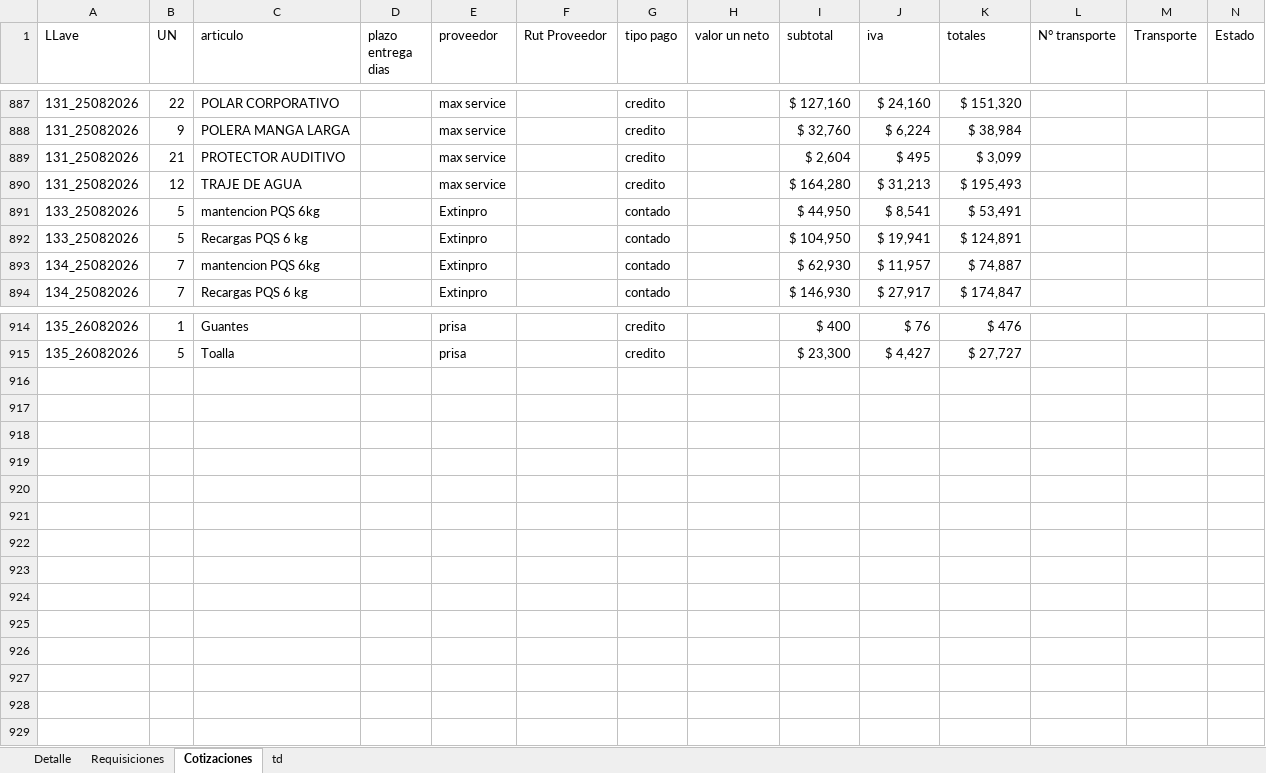
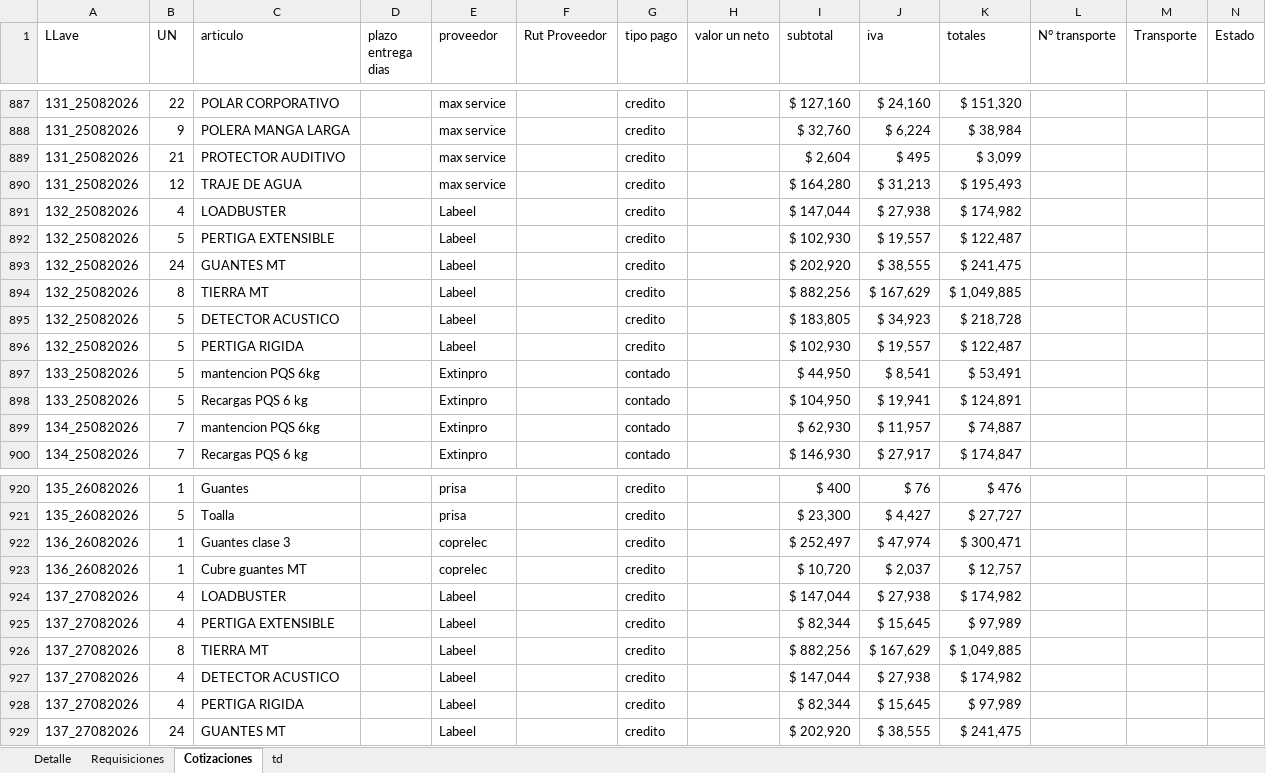
Before and after one commit to RodrigoCay/RequiAA, an Excel workbook: Detalle solicitudes OC.xlsx, sheet Cotizaciones, drawn as a sheet; only a part is shown, gaps mark what is left out; values as stored, in another font and other column widths than the file's, no borders; table styles not drawn; the diff names each change by its address in the sheet, - before the commit and + after, or states it on an @@ line.

```diff
--- a/Detalle solicitudes OC.xlsx (sheet Cotizaciones)
+++ b/Detalle solicitudes OC.xlsx (sheet Cotizaciones)
+row 891: 132_25082026 | 4 | LOADBUSTER |  | Labeel |  | credito |  | $ 147,044 | $ 27,938 | $ 174,982
+row 892: 132_25082026 | 5 | PERTIGA EXTENSIBLE |  | Labeel |  | credito |  | $ 102,930 | $ 19,557 | $ 122,487
+row 893: 132_25082026 | 24 | GUANTES MT |  | Labeel |  | credito |  | $ 202,920 | $ 38,555 | $ 241,475
+row 894: 132_25082026 | 8 | TIERRA MT |  | Labeel |  | credito |  | $ 882,256 | $ 167,629 | $ 1,049,885
+row 895: 132_25082026 | 5 | DETECTOR ACUSTICO |  | Labeel |  | credito |  | $ 183,805 | $ 34,923 | $ 218,728
+row 896: 132_25082026 | 5 | PERTIGA RIGIDA |  | Labeel |  | credito |  | $ 102,930 | $ 19,557 | $ 122,487
+row 922: 136_26082026 | 1 | Guantes clase 3 |  | coprelec |  | credito |  | $ 252,497 | $ 47,974 | $ 300,471
+row 923: 136_26082026 | 1 | Cubre guantes MT |  | coprelec |  | credito |  | $ 10,720 | $ 2,037 | $ 12,757
+row 924: 137_27082026 | 4 | LOADBUSTER |  | Labeel |  | credito |  | $ 147,044 | $ 27,938 | $ 174,982
+row 925: 137_27082026 | 4 | PERTIGA EXTENSIBLE |  | Labeel |  | credito |  | $ 82,344 | $ 15,645 | $ 97,989
+row 926: 137_27082026 | 8 | TIERRA MT |  | Labeel |  | credito |  | $ 882,256 | $ 167,629 | $ 1,049,885
+row 927: 137_27082026 | 4 | DETECTOR ACUSTICO |  | Labeel |  | credito |  | $ 147,044 | $ 27,938 | $ 174,982
+row 928: 137_27082026 | 4 | PERTIGA RIGIDA |  | Labeel |  | credito |  | $ 82,344 | $ 15,645 | $ 97,989
+row 929: 137_27082026 | 24 | GUANTES MT |  | Labeel |  | credito |  | $ 202,920 | $ 38,555 | $ 241,475
```
Also changed, not shown: sheet Detalle, sheet Requisiciones, Prueba.xlsx.
